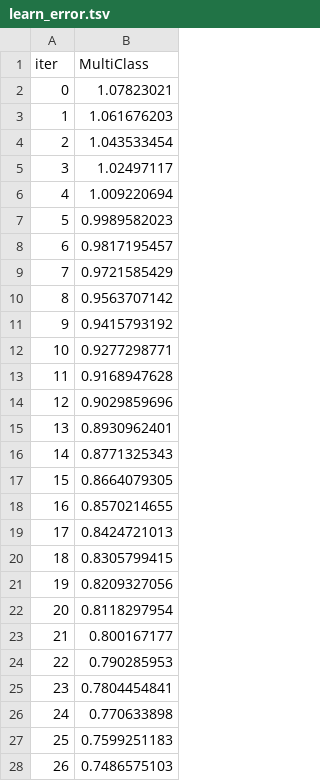
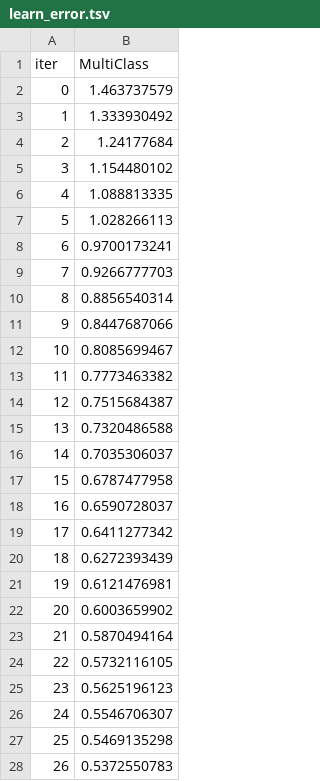
Before and after one commit to Kabenge42/Finance_ML_Analytics_Platform, a TSV file: catboost_info/learn_error.tsv, drawn as a sheet; only a part is shown; the diff covers the shown part only.

```diff
--- a/catboost_info/learn_error.tsv
+++ b/catboost_info/learn_error.tsv
@@ -1,28 +1,28 @@
 iter	MultiClass
-0	1.07823021
-1	1.061676203
-2	1.043533454
-3	1.02497117
-4	1.009220694
-5	0.9989582023
-6	0.9817195457
-7	0.9721585429
-8	0.9563707142
-9	0.9415793192
-10	0.9277298771
-11	0.9168947628
-12	0.9029859696
-13	0.8930962401
-14	0.8771325343
-15	0.8664079305
-16	0.8570214655
-17	0.8424721013
-18	0.8305799415
-19	0.8209327056
-20	0.8118297954
-21	0.800167177
-22	0.790285953
-23	0.7804454841
-24	0.770633898
-25	0.7599251183
-26	0.7486575103
+0	1.463737579
+1	1.333930492
+2	1.24177684
+3	1.154480102
+4	1.088813335
+5	1.028266113
+6	0.9700173241
+7	0.9266777703
+8	0.8856540314
+9	0.8447687066
+10	0.8085699467
+11	0.7773463382
+12	0.7515684387
+13	0.7320486588
+14	0.7035306037
+15	0.6787477958
+16	0.6590728037
+17	0.6411277342
+18	0.6272393439
+19	0.6121476981
+20	0.6003659902
+21	0.5870494164
+22	0.5732116105
+23	0.5625196123
+24	0.5546706307
+25	0.5469135298
+26	0.5372550783
```
Also changed, not shown: 173 edited cells elsewhere in this file, catboost_info/test_error.tsv, catboost_info/time_left.tsv, 39 other files.
